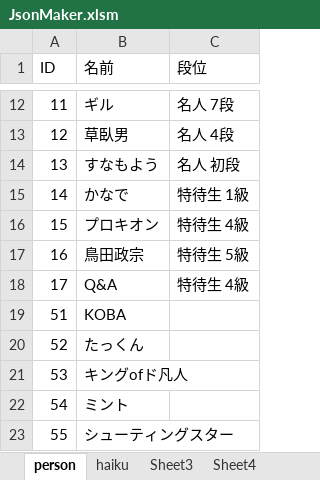
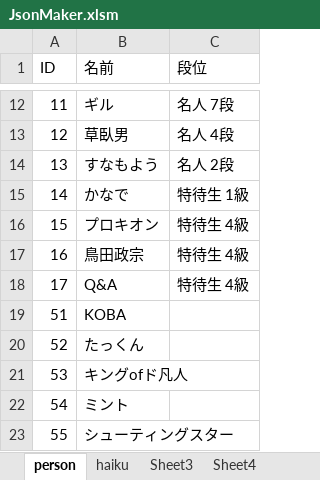
Before and after one commit to ghilgithub/prbt_rengo, an Excel workbook: JsonMaker.xlsm, sheet person, drawn as a sheet; only a part is shown, gaps mark what is left out; values as stored, in another font and other column widths than the file's, no borders; charts and pictures not drawn; the diff names each change by its address in the sheet, - before the commit and + after, or states it on an @@ line.

```diff
--- a/JsonMaker.xlsm (sheet person)
+++ b/JsonMaker.xlsm (sheet person)
-C14 (段位): 名人 初段
+C14 (段位): 名人 2段
-C17 (段位): 特待生 5級
+C17 (段位): 特待生 4級
```
Also changed, not shown: sheet haiku, charts or pictures, 4 other files.
